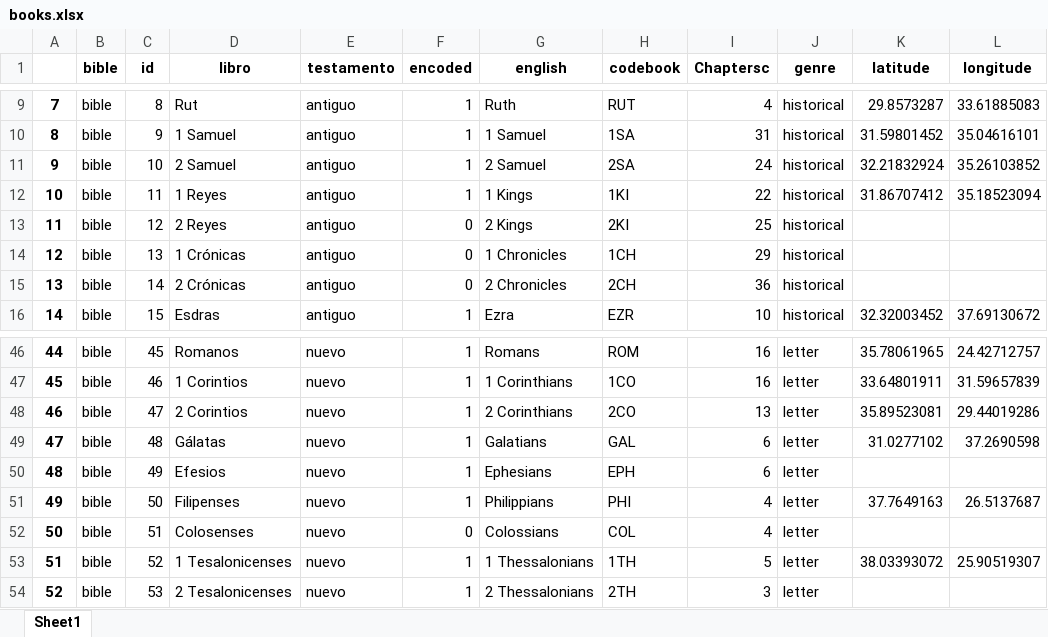
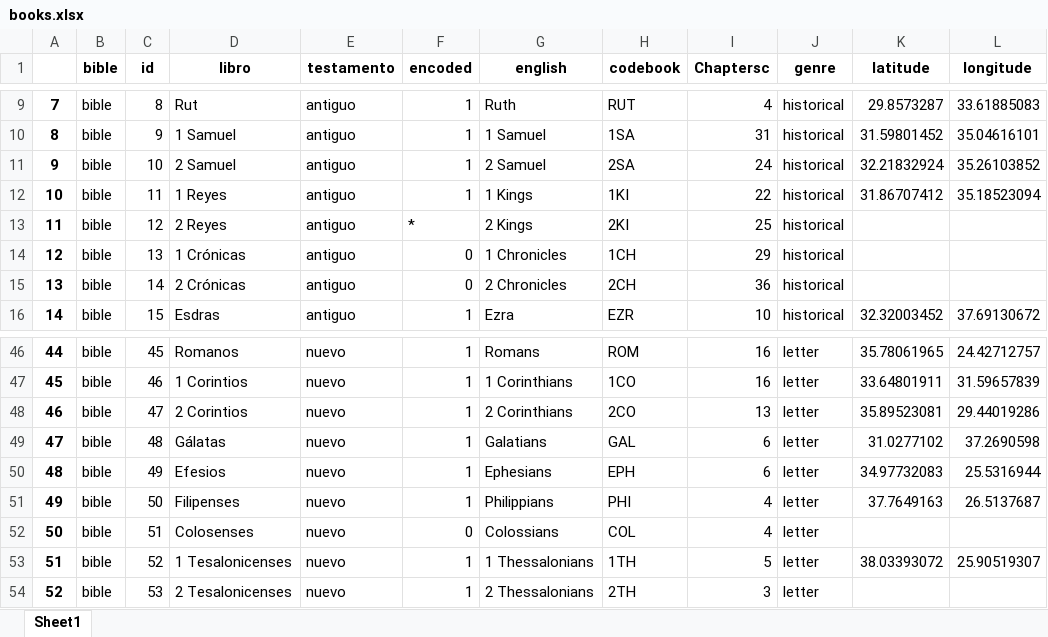
Before and after one commit to morethanbooks/XML-TEI-Bible, an Excel workbook: documentation/books.xlsx, sheet Sheet1, drawn as a sheet; only a part is shown, gaps mark what is left out; values as stored, in another font and other column widths than the file's, no borders; charts and pictures not drawn; the diff names each change by its address in the sheet, - before the commit and + after, or states it on an @@ line.

```diff
--- a/documentation/books.xlsx (sheet Sheet1)
+++ b/documentation/books.xlsx (sheet Sheet1)
-F13 (encoded): 0
+F13 (encoded): *
-K50 (latitude): (empty)
+K50 (latitude): 34.97732083
-L50 (longitude): (empty)
+L50 (longitude): 25.5316944
```
Also changed, not shown: charts or pictures, 12 other files.
